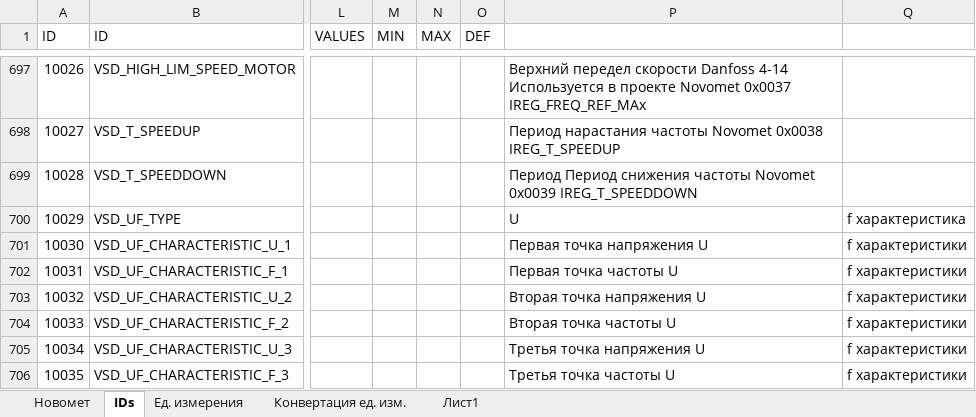
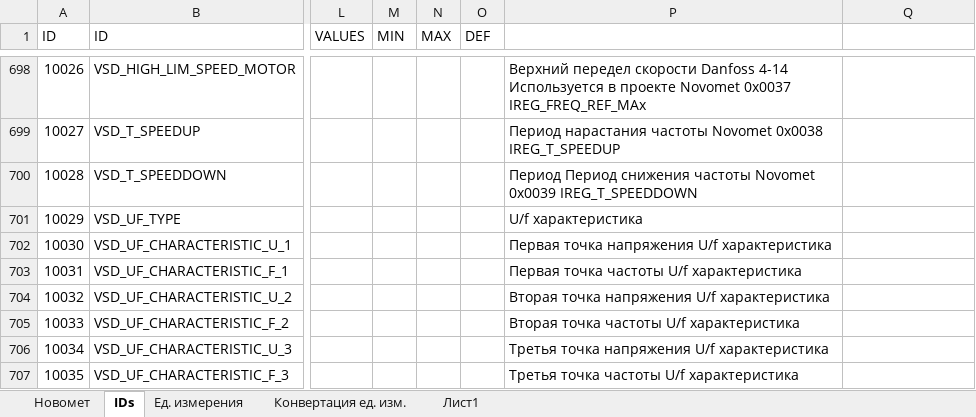
Before and after one commit to htoraby/STM32_Main, an Excel workbook: documentation/registers.xlsx, sheet IDs, drawn as a sheet; only a part is shown, gaps mark what is left out; values as stored, in another font and other column widths than the file's, no borders; addresses are those after the commit; the diff covers the shown part only; the diff names each change by its address in the sheet, - before the commit and + after, or states it on an @@ line.

Commit message:
change: Прибран Id лист в соответствии с файлом registers.xlsx

```diff
--- a/documentation/registers.xlsx (sheet IDs)
+++ b/documentation/registers.xlsx (sheet IDs)
-P701: U
+P701: U/f характеристика
-Q701: f характеристика
+Q701: (empty)
-P702: Первая точка напряжения U
+P702: Первая точка напряжения U/f характеристика
-Q702:Q707: f характеристики
+Q702:Q707: (empty)
-P703: Первая точка частоты U
+P703: Первая точка частоты U/f характеристика
-P704: Вторая точка напряжения U
+P704: Вторая точка напряжения U/f характеристика
-P705: Вторая точка частоты U
+P705: Вторая точка частоты U/f характеристика
-P706: Третья точка напряжения U
+P706: Третья точка напряжения U/f характеристика
-P707: Третья точка частоты U
+P707: Третья точка частоты U/f характеристика
```
Also changed, not shown: 2 added rows, 1 removed row, 40 edited cells and row numbers in column A elsewhere in this sheet, formulas that keep their value, 1 other file.
